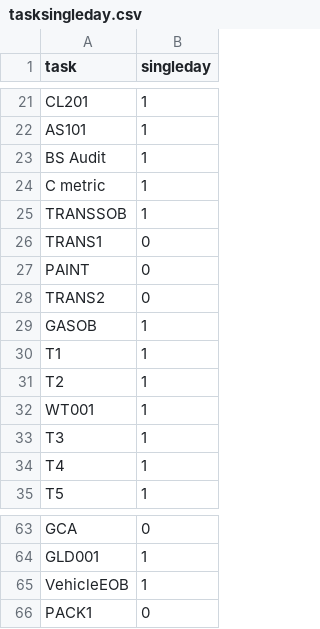
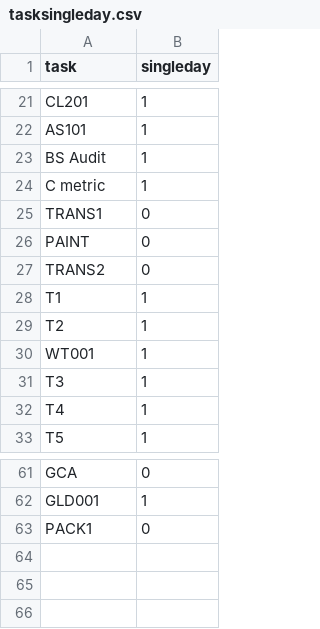
Before and after one commit to junxuanli/SH_scheduling, a CSV file: tasksingleday.csv, drawn as a sheet; only a part is shown, gaps mark what is left out.

```diff
--- a/tasksingleday.csv
+++ b/tasksingleday.csv
@@ -24,3 +24,2 @@ BS Audit,1
 C metric,1
-TRANSSOB,1
 TRANS1,0
@@ -28,3 +27,2 @@ PAINT,0
 TRANS2,0
-GASOB,1
 T1,1
@@ -64,3 +62,2 @@ GCA,0
 GLD001,1
-VehicleEOB,1
 PACK1,0
```
Also changed, not shown: projA_input2.csv, taskduration.csv, 3 other files.
